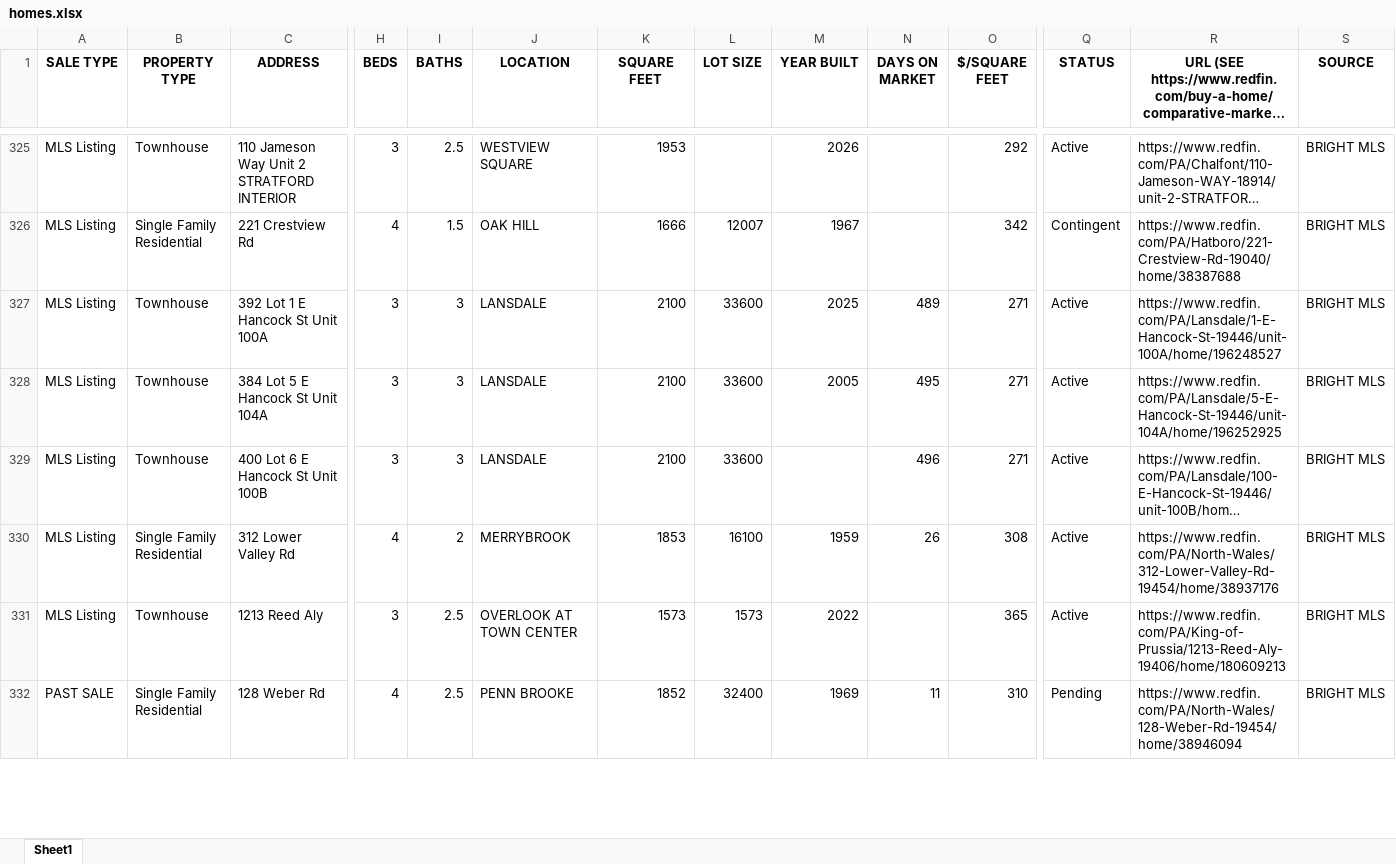
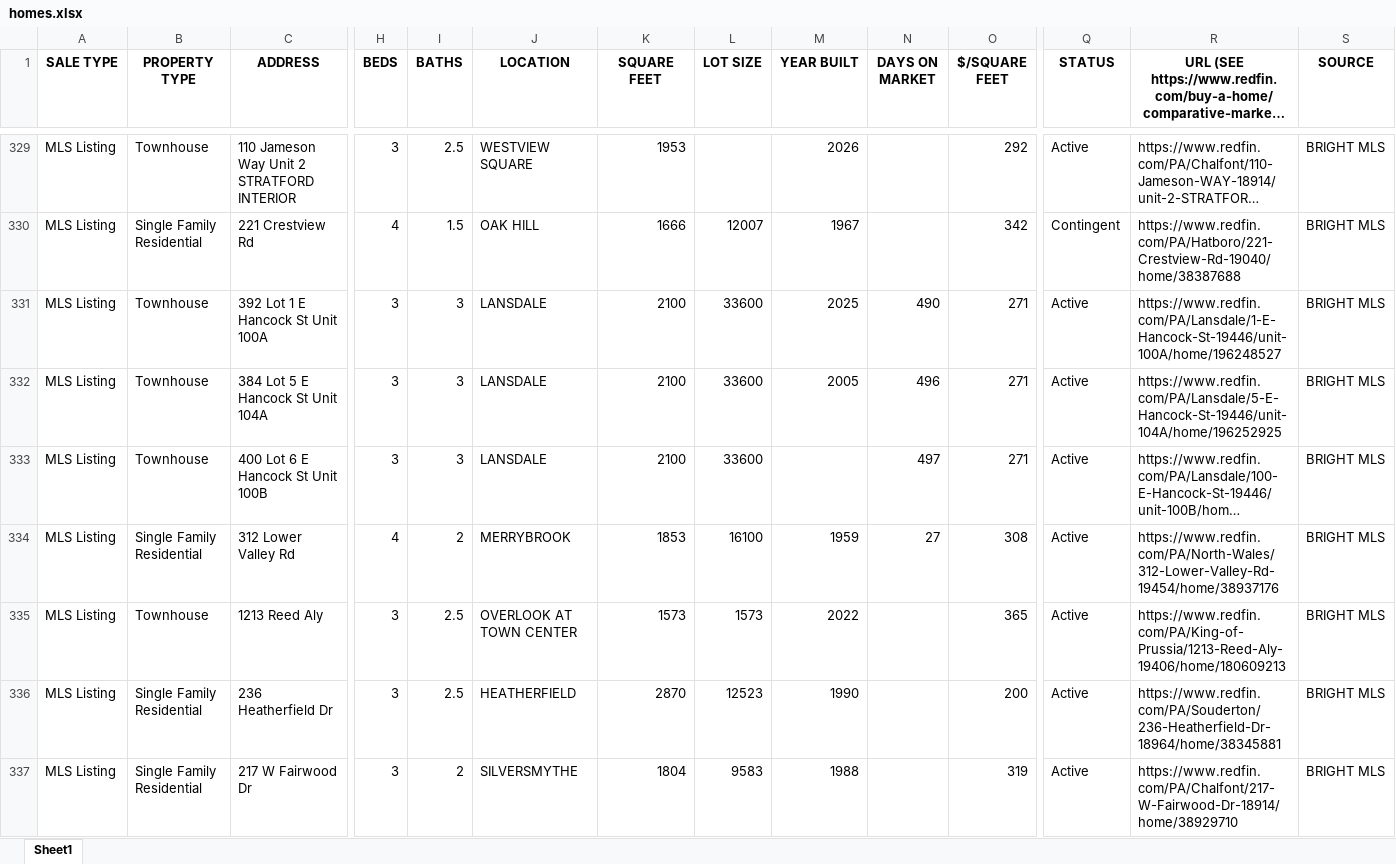
Before and after one commit to Hacker-2004/home-finder, an Excel workbook: homes.xlsx, sheet Sheet1, drawn as a sheet; only a part is shown, gaps mark what is left out; long unchanged cells end in …; values as stored, in another font and other column widths than the file's, no borders; removed rows and columns are numbered as before the commit, all else as after; rows hold the shown columns only; the diff covers the shown part only; the diff names each change by its address in the sheet, - before the commit and + after, or states it on an @@ line.

```diff
--- a/homes.xlsx (sheet Sheet1)
+++ b/homes.xlsx (sheet Sheet1)
-N331 (DAYS ON MARKET): 489
+N331 (DAYS ON MARKET): 490
-N332 (DAYS ON MARKET): 495
+N332 (DAYS ON MARKET): 496
-N333 (DAYS ON MARKET): 496
+N333 (DAYS ON MARKET): 497
-N334 (DAYS ON MARKET): 26
+N334 (DAYS ON MARKET): 27
-row 332: PAST SALE | Single Family Residential | 128 Weber Rd | 4 | 2.5 | PENN BROOKE | 1852 | 32400 | 1969 | 11 | 310 | Pending | https://www.redfin.com/PA/North-Wales/128-Weber-Rd-19454/home/38946094 | BRIGHT MLS
+row 336: MLS Listing | Single Family Residential | 236 Heatherfield Dr | 3 | 2.5 | HEATHERFIELD | 2870 | 12523 | 1990 |  | 200 | Active | https://www.redfin.com/PA/Souderton/236-Heatherfield-Dr-18964/home/38345881 | BRIGHT MLS
+row 337: MLS Listing | Single Family Residential | 217 W Fairwood Dr | 3 | 2 | SILVERSMYTHE | 1804 | 9583 | 1988 |  | 319 | Active | https://www.redfin.com/PA/Chalfont/217-W-Fairwood-Dr-18914/home/38929710 | BRIGHT MLS
```
Also changed, not shown: 13 added rows, 10 removed rows and 166 edited cells elsewhere in this sheet, 1 other file.
